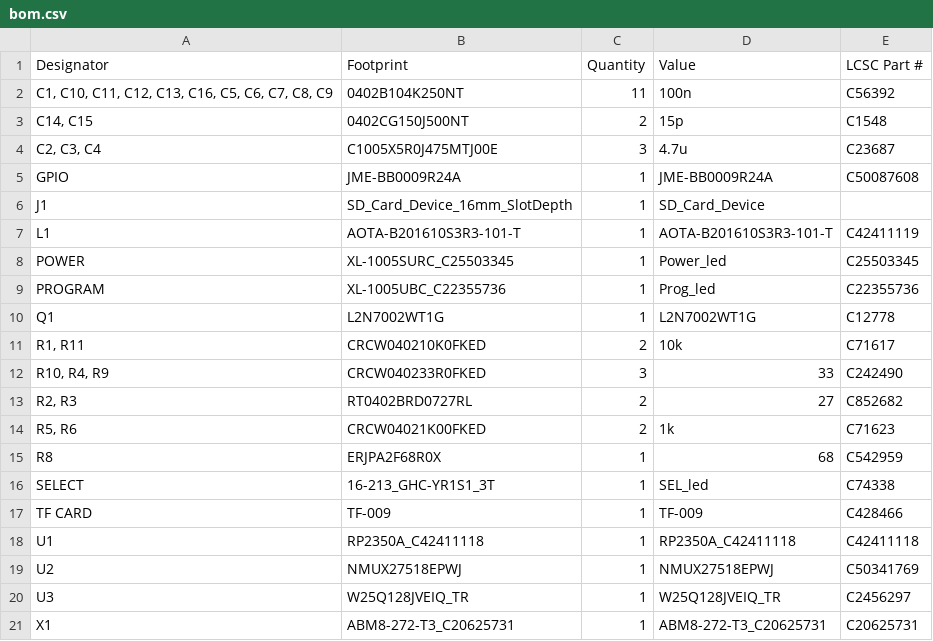
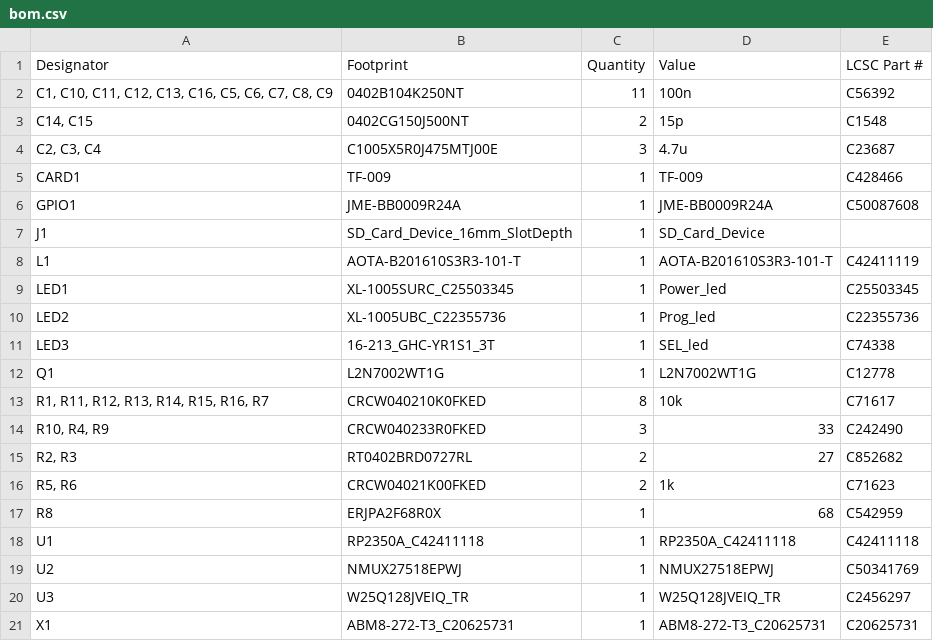
Before and after one commit to Kniffler/SDCore, a CSV file: SDcore/production/bom.csv, drawn as a sheet.

```diff
--- a/SDcore/production/bom.csv
+++ b/SDcore/production/bom.csv
@@ -4,9 +4,11 @@
 "C2, C3, C4",C1005X5R0J475MTJ00E,3,4.7u,C23687
-GPIO,JME-BB0009R24A,1,JME-BB0009R24A,C50087608
+CARD1,TF-009,1,TF-009,C428466
+GPIO1,JME-BB0009R24A,1,JME-BB0009R24A,C50087608
 J1,SD_Card_Device_16mm_SlotDepth,1,SD_Card_Device,
 L1,AOTA-B201610S3R3-101-T,1,AOTA-B201610S3R3-101-T,C42411119
-POWER,XL-1005SURC_C25503345,1,Power_led,C25503345
-PROGRAM,XL-1005UBC_C22355736,1,Prog_led,C22355736
+LED1,XL-1005SURC_C25503345,1,Power_led,C25503345
+LED2,XL-1005UBC_C22355736,1,Prog_led,C22355736
+LED3,16-213_GHC-YR1S1_3T,1,SEL_led,C74338
 Q1,L2N7002WT1G,1,L2N7002WT1G,C12778
-"R1, R11",CRCW040210K0FKED,2,10k,C71617
+"R1, R11, R12, R13, R14, R15, R16, R7",CRCW040210K0FKED,8,10k,C71617
 "R10, R4, R9",CRCW040233R0FKED,3,33,C242490
@@ -15,4 +17,2 @@ Q1,L2N7002WT1G,1,L2N7002WT1G,C12778
 R8,ERJPA2F68R0X,1,68,C542959
-SELECT,16-213_GHC-YR1S1_3T,1,SEL_led,C74338
-TF CARD,TF-009,1,TF-009,C428466
 U1,RP2350A_C42411118,1,RP2350A_C42411118,C42411118
```
Also changed, not shown: SDcore/production/designators.csv, SDcore/production/positions.csv, 21 other files.
